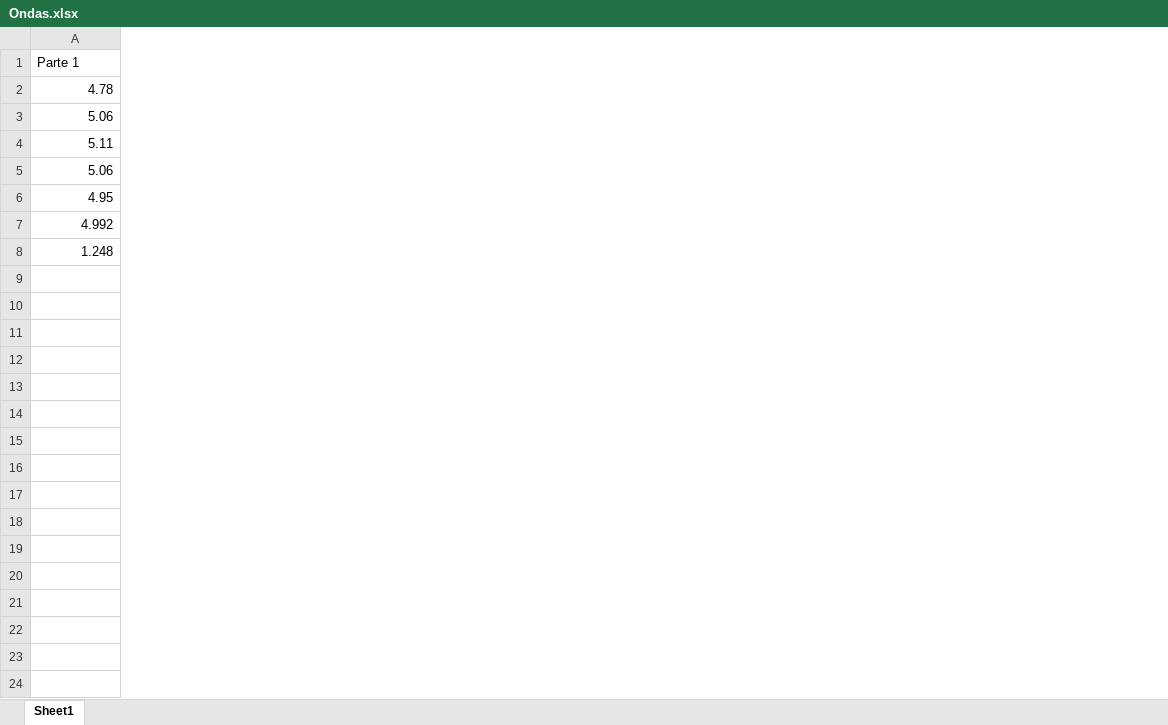
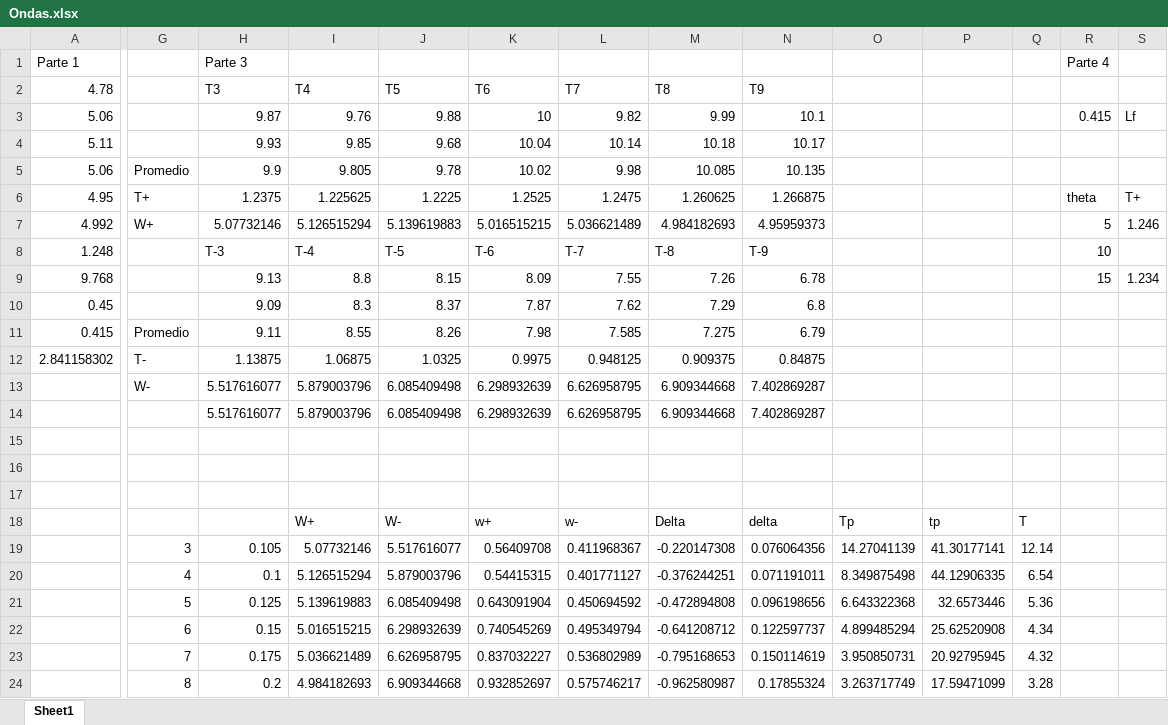
Before and after one commit to ClarkGuilty/2017, an Excel workbook: Ondas.xlsx, sheet Sheet1, drawn as a sheet; only a part is shown, gaps mark what is left out; values as stored, in another font and other column widths than the file's, no borders; addresses are those after the commit; rows hold the shown columns only; the diff covers the shown part only; the diff names each change by its address in the sheet, - before the commit and + after, or states it on an @@ line.

Commit message:
rip ondas

```diff
--- a/Ondas.xlsx (sheet Sheet1)
+++ b/Ondas.xlsx (sheet Sheet1)
+column G, rows 5-7: Promedio | T+ | W+; row 13: W-
+column H (T3), row 1: Parte 3; rows 3-8: 9.87 | 9.93 | 9.9 | 1.2375 | 5.07732146 | T-3; rows 13-14: 5.517616077 | 5.517616077
+column I (T4), rows 3-8: 9.76 | 9.85 | 9.805 | 1.225625 | 5.126515294 | T-4; rows 13-14: 5.879003796 | 5.879003796
+column J (T5), rows 3-8: 9.88 | 9.68 | 9.78 | 1.2225 | 5.139619883 | T-5; rows 13-14: 6.085409498 | 6.085409498
+column K (T6), rows 3-8: 10 | 10.04 | 10.02 | 1.2525 | 5.016515215 | T-6; rows 13-14: 6.298932639 | 6.298932639
+column L (T7), rows 3-8: 9.82 | 10.14 | 9.98 | 1.2475 | 5.036621489 | T-7; rows 13-14: 6.626958795 | 6.626958795
+column M (T8), rows 3-8: 9.99 | 10.18 | 10.085 | 1.260625 | 4.984182693 | T-8; rows 13-14: 6.909344668 | 6.909344668
+column N (T9), rows 3-8: 10.1 | 10.17 | 10.135 | 1.266875 | 4.95959373 | T-9; rows 13-14: 7.402869287 | 7.402869287
+column O, empty
+column P, empty
+column Q, empty
+column R, rows 1-8: Parte 4 |  | 0.415 |  |  | theta | 5 | 10
+column S, rows 3-7: Lf |  |  | T+ | 1.246
+row 9: 9.768 |  | 9.13 | 8.8 | 8.15 | 8.09 | 7.55 | 7.26 | 6.78 |  |  |  | 15 | 1.234
+row 10: 0.45 |  | 9.09 | 8.3 | 8.37 | 7.87 | 7.62 | 7.29 | 6.8
+row 11: 0.415 | Promedio | 9.11 | 8.55 | 8.26 | 7.98 | 7.585 | 7.275 | 6.79
+row 12: 2.841158302 | T- | 1.13875 | 1.06875 | 1.0325 | 0.9975 | 0.948125 | 0.909375 | 0.84875
-row 15: (empty)
+row 15: (empty)
+row 16: (empty)
+row 17: (empty)
+row 18:  |  |  | W+ | W- | w+ | w- | Delta | delta | Tp | tp | T
+row 19:  | 3 | 0.105 | 5.07732146 | 5.517616077 | 0.56409708 | 0.411968367 | -0.220147308 | 0.076064356 | 14.27041139 | 41.30177141 | 12.14
+row 20:  | 4 | 0.1 | 5.126515294 | 5.879003796 | 0.54415315 | 0.401771127 | -0.376244251 | 0.071191011 | 8.349875498 | 44.12906335 | 6.54
+row 21:  | 5 | 0.125 | 5.139619883 | 6.085409498 | 0.643091904 | 0.450694592 | -0.472894808 | 0.096198656 | 6.643322368 | 32.6573446 | 5.36
+row 22:  | 6 | 0.15 | 5.016515215 | 6.298932639 | 0.740545269 | 0.495349794 | -0.641208712 | 0.122597737 | 4.899485294 | 25.62520908 | 4.34
+row 23:  | 7 | 0.175 | 5.036621489 | 6.626958795 | 0.837032227 | 0.536802989 | -0.795168653 | 0.150114619 | 3.950850731 | 20.92795945 | 4.32
+row 24:  | 8 | 0.2 | 4.984182693 | 6.909344668 | 0.932852697 | 0.575746217 | -0.962580987 | 0.17855324 | 3.263717749 | 17.59471099 | 3.28
```
Also changed, not shown: 1 added row, 5 added columns and 4 edited cells elsewhere in this sheet, 6 other files.
